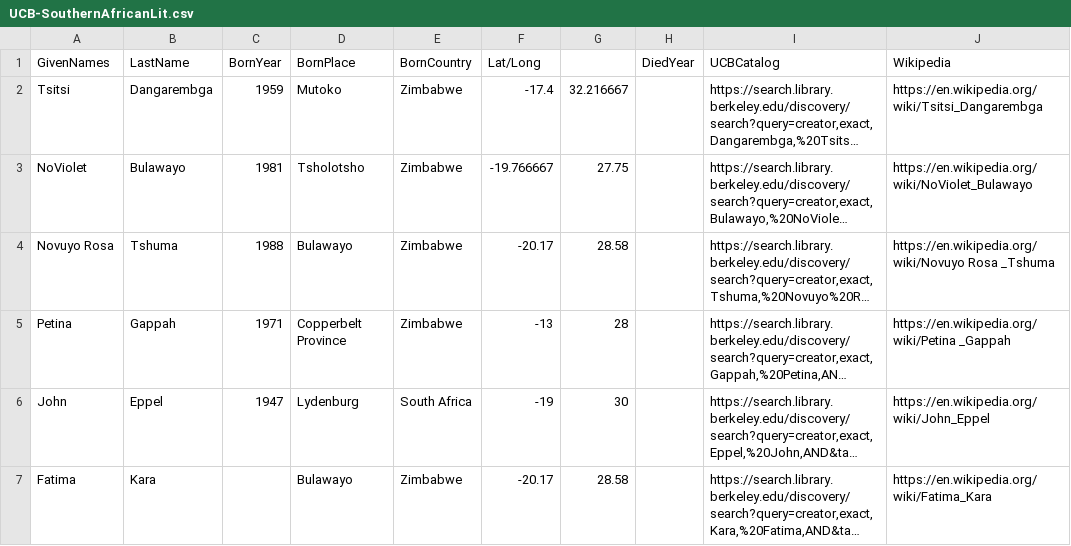
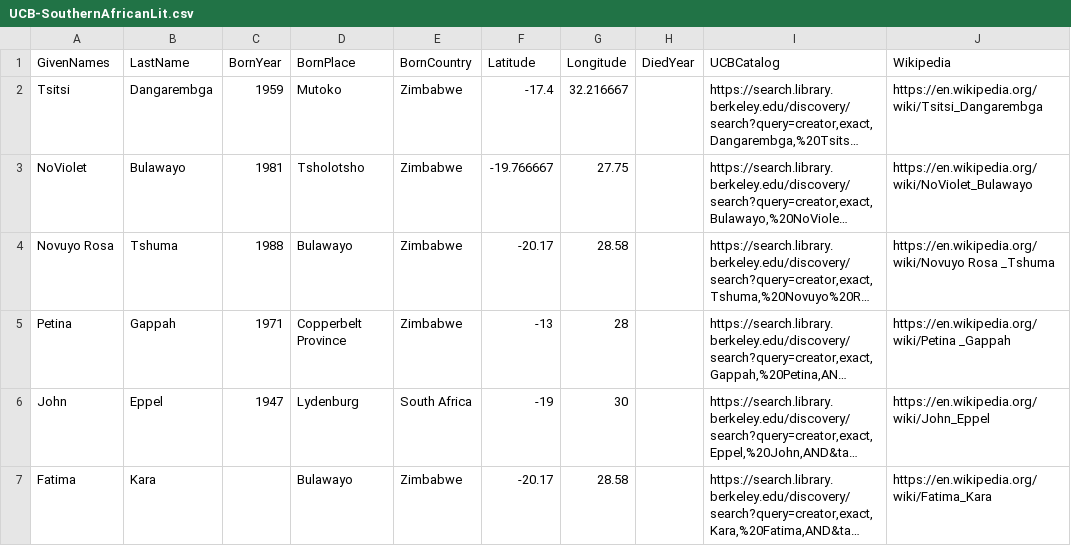
Before and after one commit to brlehman/ucbdigitalhumanities, a CSV file: UCB-SouthernAfricanLit.csv, drawn as a sheet; only a part is shown; long unchanged cells end in …; the diff names each change by its address in the sheet, - before the commit and + after, or states it on an @@ line.

Commit message:
header fixes

```diff
--- a/UCB-SouthernAfricanLit.csv
+++ b/UCB-SouthernAfricanLit.csv
-F1: Lat/Long
+F1: Latitude
-G1: (empty)
+G1: Longitude
```
